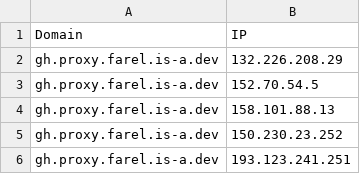
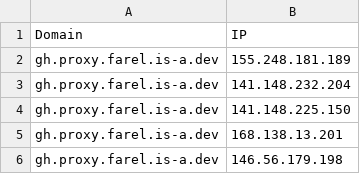
Before and after one commit to Ben523787187/proxyip-tracker, a CSV file: result/domains-ips.csv, drawn as a sheet.

```diff
--- a/result/domains-ips.csv
+++ b/result/domains-ips.csv
@@ -1,6 +1,6 @@
 Domain,IP
-gh.proxy.farel.is-a.dev,132.226.208.29
-gh.proxy.farel.is-a.dev,152.70.54.5
-gh.proxy.farel.is-a.dev,158.101.88.13
-gh.proxy.farel.is-a.dev,150.230.23.252
-gh.proxy.farel.is-a.dev,193.123.241.251
+gh.proxy.farel.is-a.dev,155.248.181.189
+gh.proxy.farel.is-a.dev,141.148.232.204
+gh.proxy.farel.is-a.dev,141.148.225.150
+gh.proxy.farel.is-a.dev,168.138.13.201
+gh.proxy.farel.is-a.dev,146.56.179.198
```
Also changed, not shown: result/tested-ips.csv.
